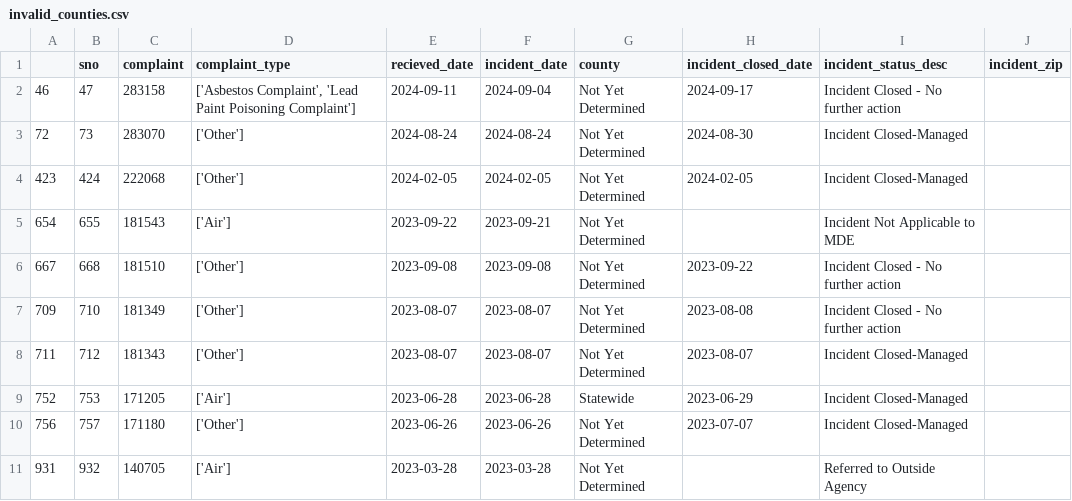
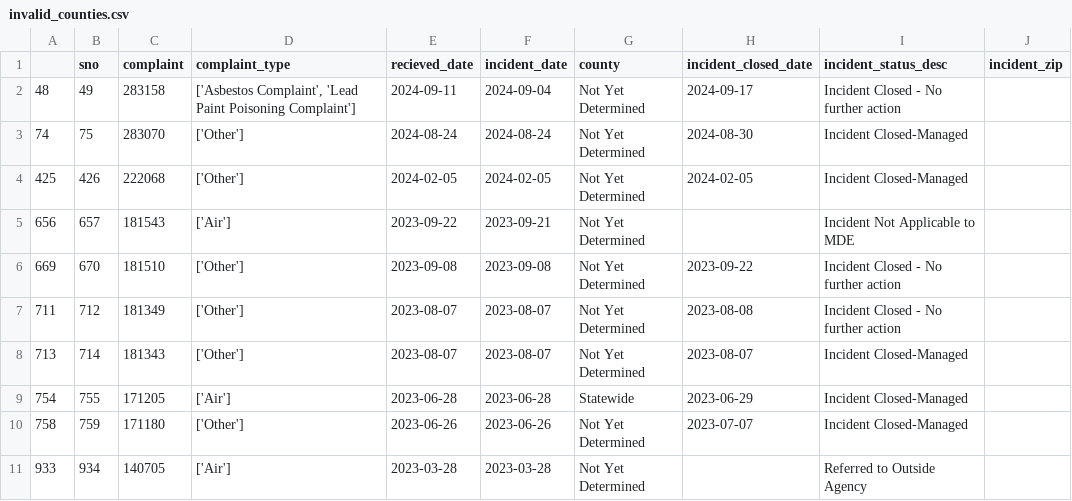
Before and after one commit to sandrafish/live-nicar-pipeline, a CSV file: exported_data/invalid_counties.csv, drawn as a sheet.

```diff
--- a/exported_data/invalid_counties.csv
+++ b/exported_data/invalid_counties.csv
@@ -1,11 +1,11 @@
 ,sno,complaint,complaint_type,recieved_date,incident_date,county,incident_closed_date,incident_status_desc,incident_zip
-46,47,283158,"['Asbestos Complaint', 'Lead Paint Poisoning Complaint']",2024-09-11,2024-09-04,Not Yet Determined,2024-09-17,Incident Closed - No further action,
-72,73,283070,['Other'],2024-08-24,2024-08-24,Not Yet Determined,2024-08-30,Incident Closed-Managed,
-423,424,222068,['Other'],2024-02-05,2024-02-05,Not Yet Determined,2024-02-05,Incident Closed-Managed,
-654,655,181543,['Air'],2023-09-22,2023-09-21,Not Yet Determined,,Incident Not Applicable to MDE,
-667,668,181510,['Other'],2023-09-08,2023-09-08,Not Yet Determined,2023-09-22,Incident Closed - No further action,
-709,710,181349,['Other'],2023-08-07,2023-08-07,Not Yet Determined,2023-08-08,Incident Closed - No further action,
-711,712,181343,['Other'],2023-08-07,2023-08-07,Not Yet Determined,2023-08-07,Incident Closed-Managed,
-752,753,171205,['Air'],2023-06-28,2023-06-28,Statewide,2023-06-29,Incident Closed-Managed,
-756,757,171180,['Other'],2023-06-26,2023-06-26,Not Yet Determined,2023-07-07,Incident Closed-Managed,
-931,932,140705,['Air'],2023-03-28,2023-03-28,Not Yet Determined,,Referred to Outside Agency,
+48,49,283158,"['Asbestos Complaint', 'Lead Paint Poisoning Complaint']",2024-09-11,2024-09-04,Not Yet Determined,2024-09-17,Incident Closed - No further action,
+74,75,283070,['Other'],2024-08-24,2024-08-24,Not Yet Determined,2024-08-30,Incident Closed-Managed,
+425,426,222068,['Other'],2024-02-05,2024-02-05,Not Yet Determined,2024-02-05,Incident Closed-Managed,
+656,657,181543,['Air'],2023-09-22,2023-09-21,Not Yet Determined,,Incident Not Applicable to MDE,
+669,670,181510,['Other'],2023-09-08,2023-09-08,Not Yet Determined,2023-09-22,Incident Closed - No further action,
+711,712,181349,['Other'],2023-08-07,2023-08-07,Not Yet Determined,2023-08-08,Incident Closed - No further action,
+713,714,181343,['Other'],2023-08-07,2023-08-07,Not Yet Determined,2023-08-07,Incident Closed-Managed,
+754,755,171205,['Air'],2023-06-28,2023-06-28,Statewide,2023-06-29,Incident Closed-Managed,
+758,759,171180,['Other'],2023-06-26,2023-06-26,Not Yet Determined,2023-07-07,Incident Closed-Managed,
+933,934,140705,['Air'],2023-03-28,2023-03-28,Not Yet Determined,,Referred to Outside Agency,
```
Also changed, not shown: exported_data/all_complaints.csv, exported_data/complaint_type_frequency.csv, 1 other file.
